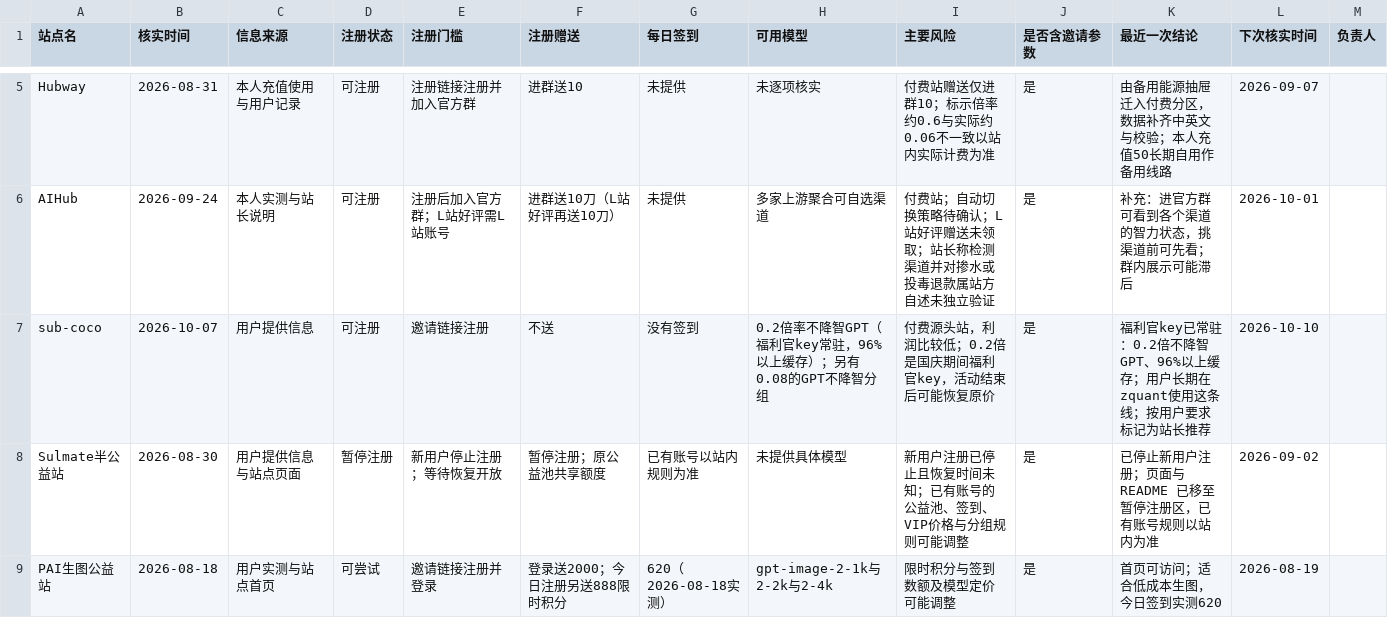
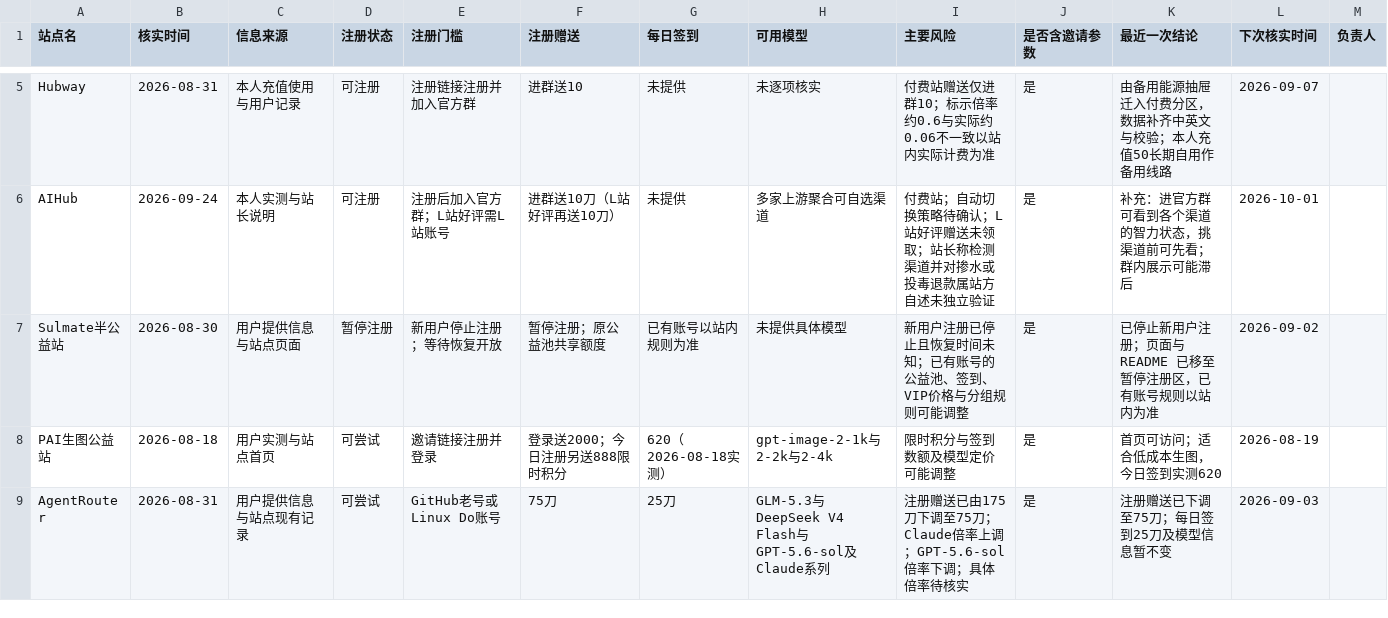
Before and after one commit to ytzzjx/ytzzjx.github.io, a CSV file: 运营推广/站点状态核实台账.csv, drawn as a sheet; only a part is shown, gaps mark what is left out; the shorter side is filled out with more unchanged rows.

Commit message:
chore(directory): 下架 sub-coco 不进失效区
按用户要求下架，站点仍在正常运行，只是不再公开收录。条目已从 entries、
displayOrder、entryTranslations、两份 README 表格与台账 CSV 全部移除，
失效区不收录（只放死站/停注册站）；git 历史仍留有原始记录。

```diff
--- a/运营推广/站点状态核实台账.csv
+++ b/运营推广/站点状态核实台账.csv
@@ -6,3 +6,2 @@ Hubway,2026-08-31,本人充值使用与用户记录,可注册,注册链接注册
 AIHub,2026-09-24,本人实测与站长说明,可注册,注册后加入官方群；L站好评需L站账号,进群送10刀（L站好评再送10刀）,未提供,多家上游聚合可自选渠道,付费站；自动切换策略待确认；L站好评赠送未领取；站长称检测渠道并对掺水或投毒退款属站方自述未独立验证,是,补充：进官方群可看到各个渠道的智力状态，挑渠道前可先看；群内展示可能滞后,2026-10-01,
-sub-coco,2026-10-07,用户提供信息,可注册,邀请链接注册,不送,没有签到,0.2倍率不降智GPT（福利官key常驻，96%以上缓存）；另有0.08的GPT不降智分组,付费源头站，利润比较低；0.2倍是国庆期间福利官key，活动结束后可能恢复原价,是,福利官key已常驻：0.2倍不降智GPT、96%以上缓存；用户长期在zquant使用这条线；按用户要求标记为站长推荐,2026-10-10,
 Sulmate半公益站,2026-08-30,用户提供信息与站点页面,暂停注册,新用户停止注册；等待恢复开放,暂停注册；原公益池共享额度,已有账号以站内规则为准,未提供具体模型,新用户注册已停止且恢复时间未知；已有账号的公益池、签到、VIP价格与分组规则可能调整,是,已停止新用户注册；页面与 README 已移至暂停注册区，已有账号规则以站内为准,2026-09-02,
```
Also changed, not shown: 4 other files.
